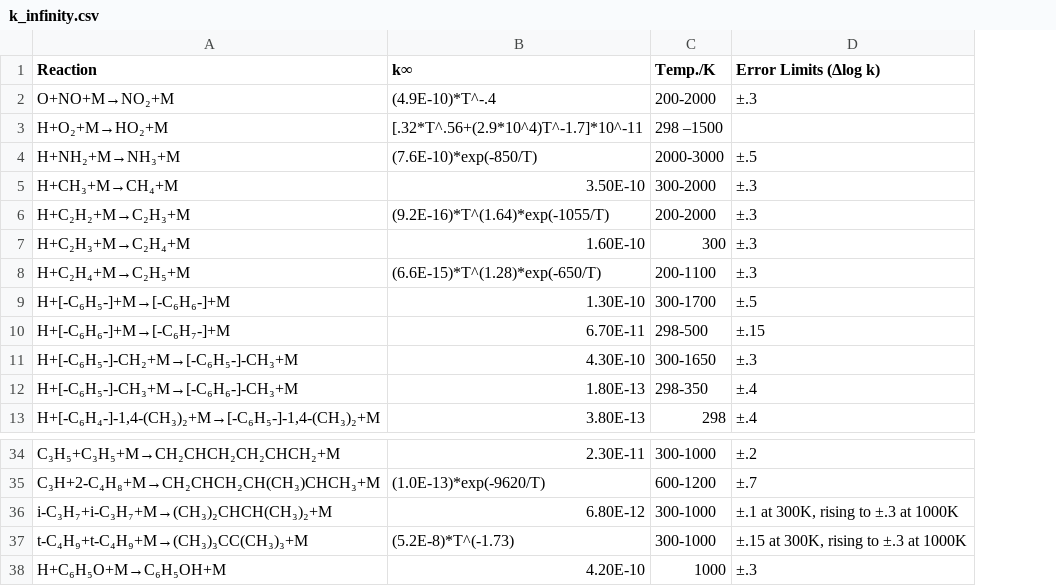
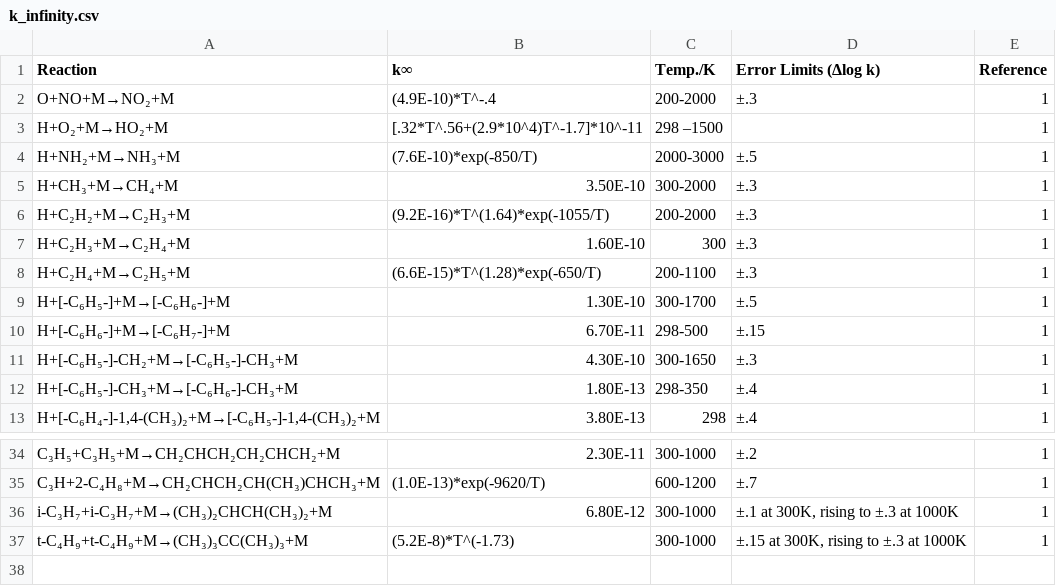
Before and after one commit to ahmedelhalawani/termolecular-database, a CSV file: k_infinity.csv, drawn as a sheet; only a part is shown, gaps mark what is left out; removed rows and columns are numbered as before the commit, all else as after; the diff names each change by its address in the sheet, - before the commit and + after, or states it on an @@ line.

```diff
--- a/k_infinity.csv
+++ b/k_infinity.csv
+column E (Reference), rows 2-13: all 1; rows 34-37: all 1
-row 38: H+C₆H₅O+M→C₆H₅OH+M | 4.20E-10 | 1000 | ±.3
```
Also changed, not shown: k_infinity_latex.csv, nonionic.csv, 4 other files.
